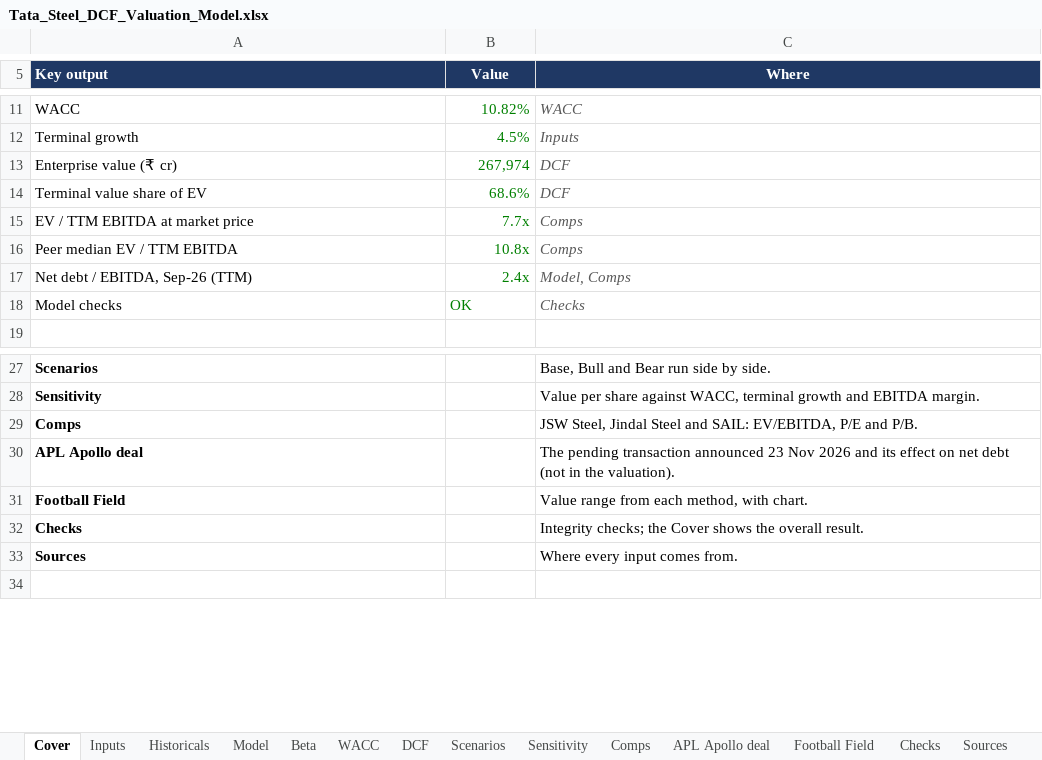
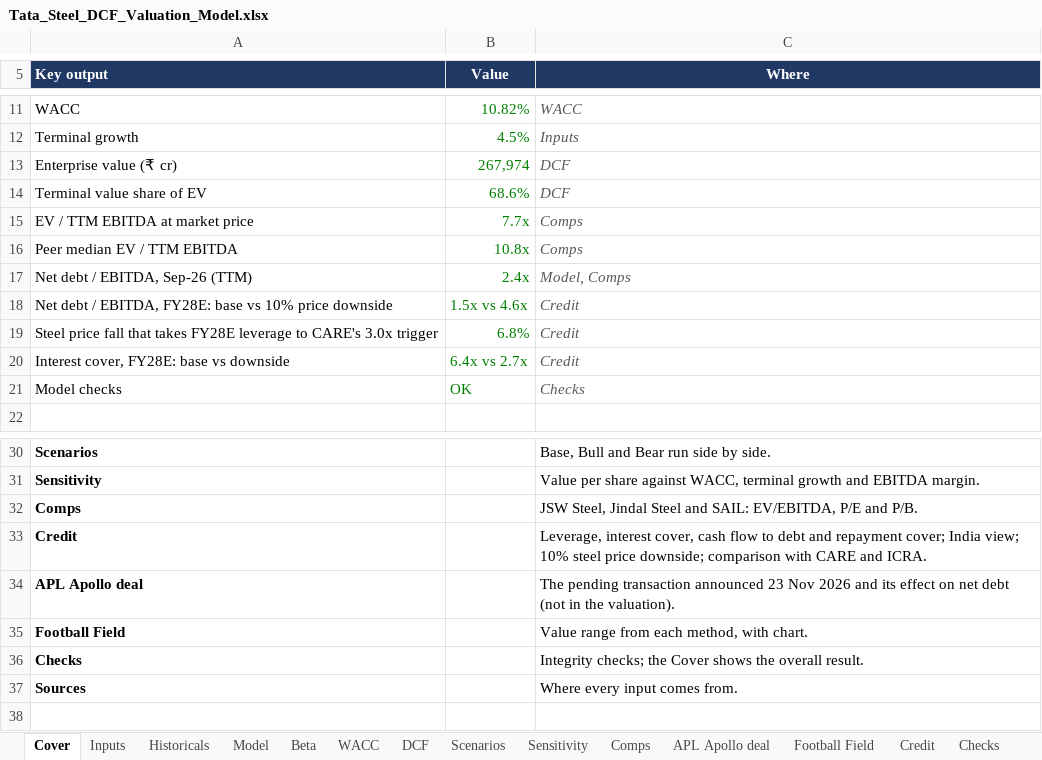
Before and after one commit to dristi1611/tata-steel-valuation, an Excel workbook: Tata_Steel_DCF_Valuation_Model.xlsx, sheet Cover, drawn as a sheet; only a part is shown, gaps mark what is left out; values as stored, in another font and other column widths than the file's, no borders; the diff names each change by its address in the sheet, - before the commit and + after, or states it on an @@ line.

Commit message:
Add credit analysis, steel price downside case and two-page note

```diff
--- a/Tata_Steel_DCF_Valuation_Model.xlsx (sheet Cover)
+++ b/Tata_Steel_DCF_Valuation_Model.xlsx (sheet Cover)
+sheet tab: Credit
+row 18: Net debt / EBITDA, FY28E: base vs 10% price downside | 1.5x vs 4.6x | Credit
+row 19: Steel price fall that takes FY28E leverage to CARE's 3.0x trigger | 6.8% | Credit
+row 20: Interest cover, FY28E: base vs downside | 6.4x vs 2.7x | Credit
+row 33: Credit |  | Leverage, interest cover, cash flow to debt and repayment cover; India view; 10% steel price downside; comparison with CARE and ICRA.
```
Also changed, not shown: sheet Historicals, sheet Inputs, sheet Sources, sheet Checks, formulas that keep their value, 2 other files.
